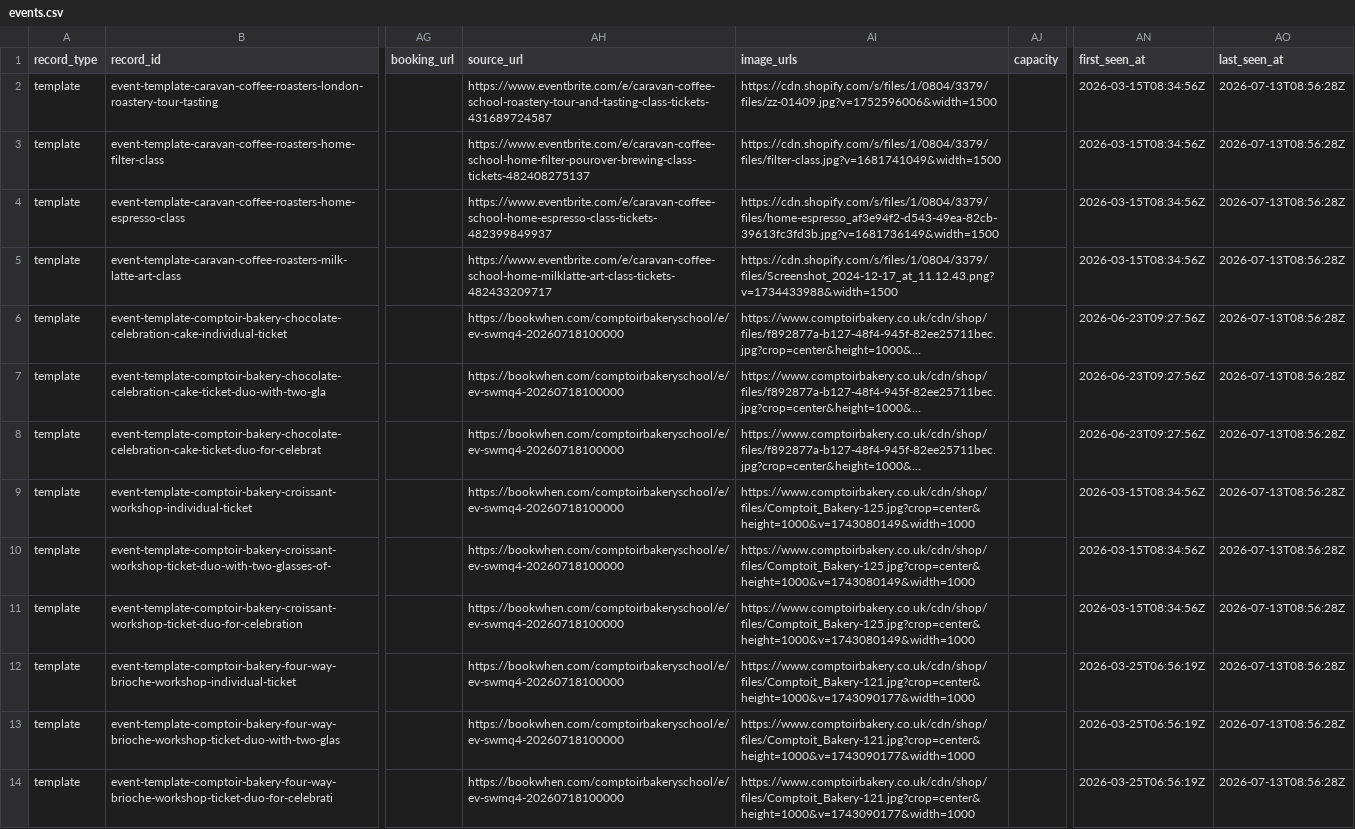
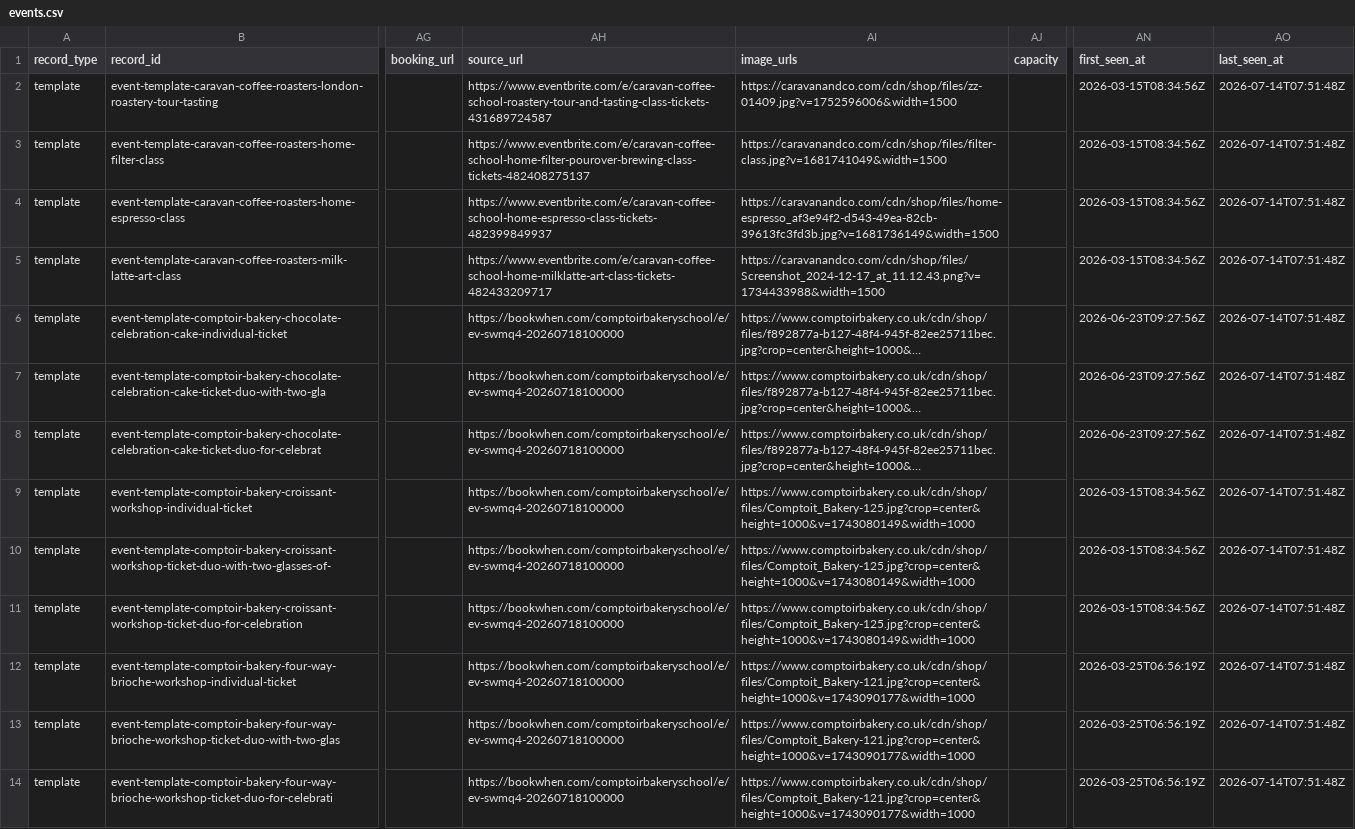
Before and after one commit to Auerlian/RostaScrapers, a CSV file: exports/events.csv, drawn as a sheet; only a part is shown, gaps mark what is left out; long unchanged cells end in …; the diff covers the shown part only; the diff names each change by its address in the sheet, - before the commit and + after, or states it on an @@ line.

```diff
--- a/exports/events.csv
+++ b/exports/events.csv
-AI2 (image_urls): https://cdn.shopify.com/s/files/1/0804/3379/files/zz-01409.jpg?v=1752596006&width=1500
+AI2 (image_urls): https://caravanandco.com/cdn/shop/files/zz-01409.jpg?v=1752596006&width=1500
-AO2:AO14 (last_seen_at): 2026-07-13T08:56:28Z
+AO2:AO14 (last_seen_at): 2026-07-14T07:51:48Z
-AI3 (image_urls): https://cdn.shopify.com/s/files/1/0804/3379/files/filter-class.jpg?v=1681741049&width=1500
+AI3 (image_urls): https://caravanandco.com/cdn/shop/files/filter-class.jpg?v=1681741049&width=1500
-AI4 (image_urls): https://cdn.shopify.com/s/files/1/0804/3379/files/home-espresso_af3e94f2-d543-49ea-82cb-39613fc3fd3b.jpg?v=1681736149&width=1500
+AI4 (image_urls): https://caravanandco.com/cdn/shop/files/home-espresso_af3e94f2-d543-49ea-82cb-39613fc3fd3b.jpg?v=1681736149&width=1500
-AI5 (image_urls): https://cdn.shopify.com/s/files/1/0804/3379/files/Screenshot_2024-12-17_at_11.12.43.png?v=1734433988&width=1500
+AI5 (image_urls): https://caravanandco.com/cdn/shop/files/Screenshot_2024-12-17_at_11.12.43.png?v=1734433988&width=1500
```
Also changed, not shown: 14 edited cells elsewhere in this file, exports/locations.csv, 4 other files.
